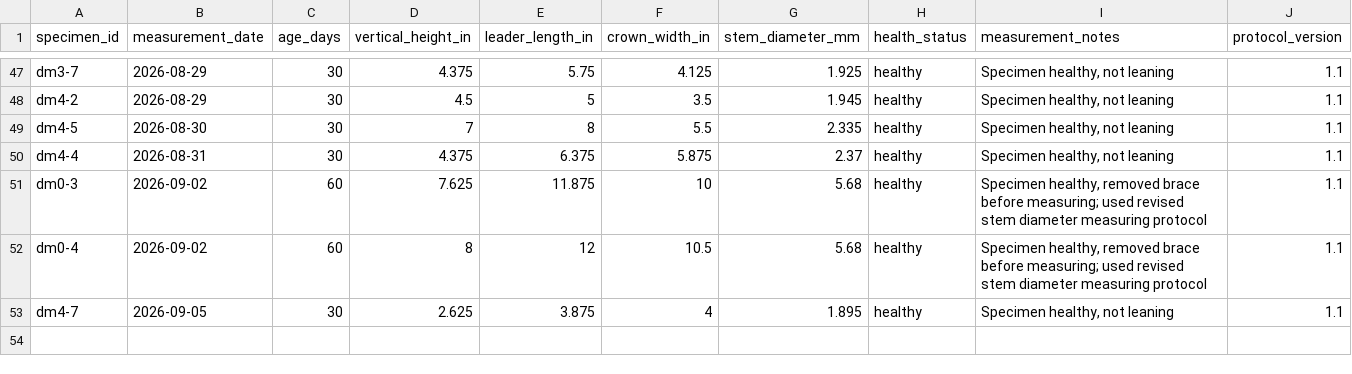
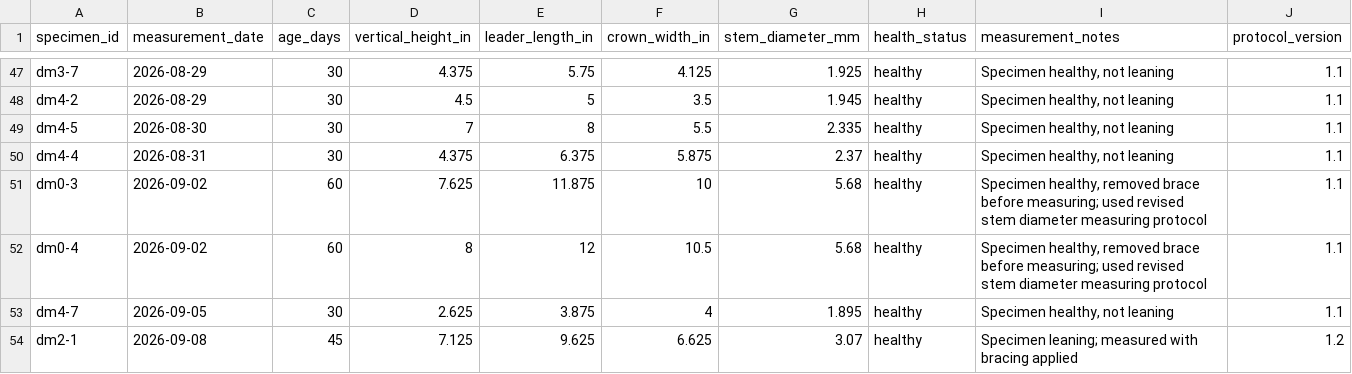
Before and after one commit to 0xa08ab242/theophrastus-sieve, a CSV file: data/measurements.csv, drawn as a sheet; only a part is shown, gaps mark what is left out; the diff names each change by its address in the sheet, - before the commit and + after, or states it on an @@ line.

Commit message:
Add some weather data
Add some weather data and the first of a 45-day measurement cycle, because of the upcoming weather change and migration of the plants from outside back to indoors.

```diff
--- a/data/measurements.csv
+++ b/data/measurements.csv
+row 54: dm2-1 | 2026-09-08 | 45 | 7.125 | 9.625 | 6.625 | 3.07 | healthy | Specimen leaning; measured with bracing applied | 1.2
```
Also changed, not shown: 4 other files.
